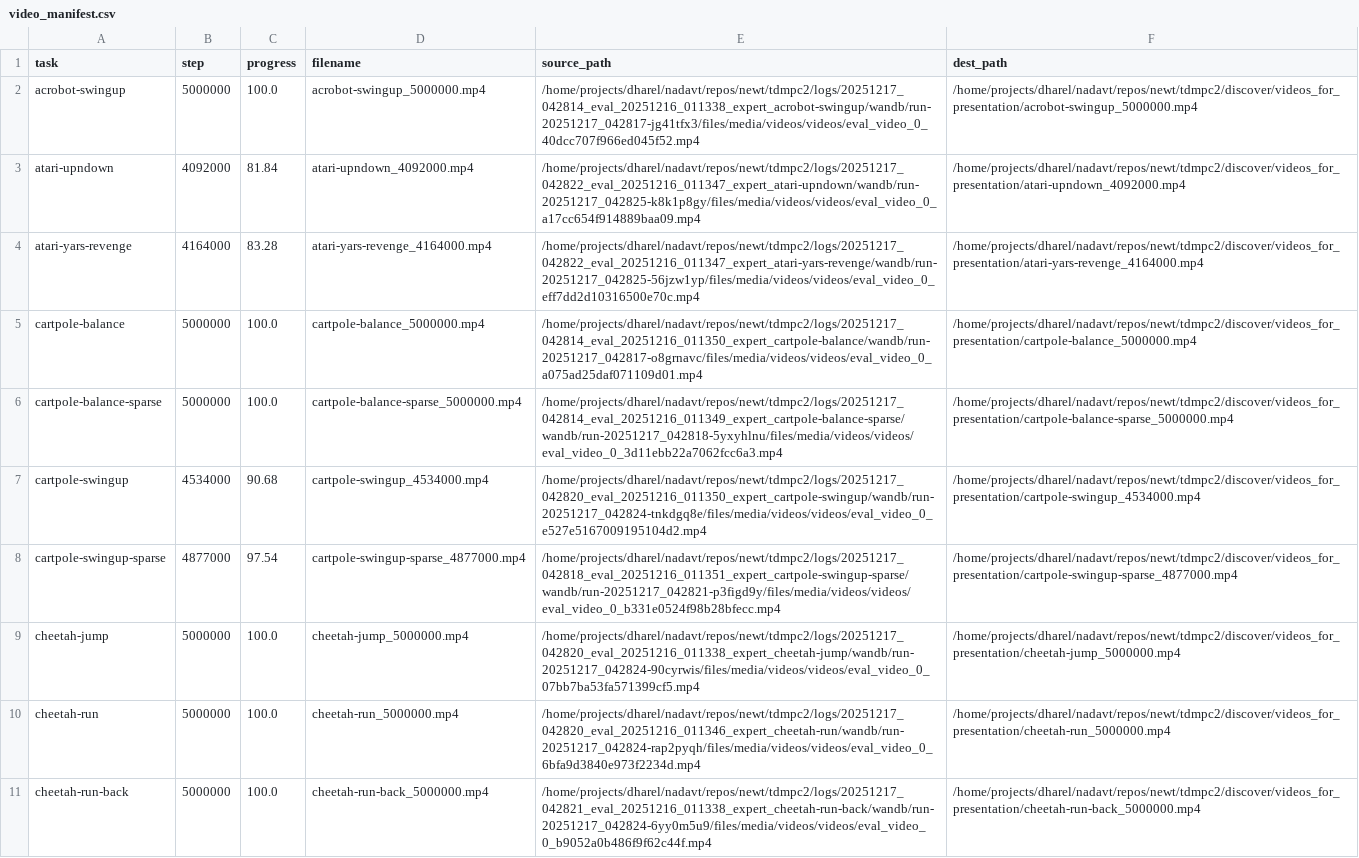
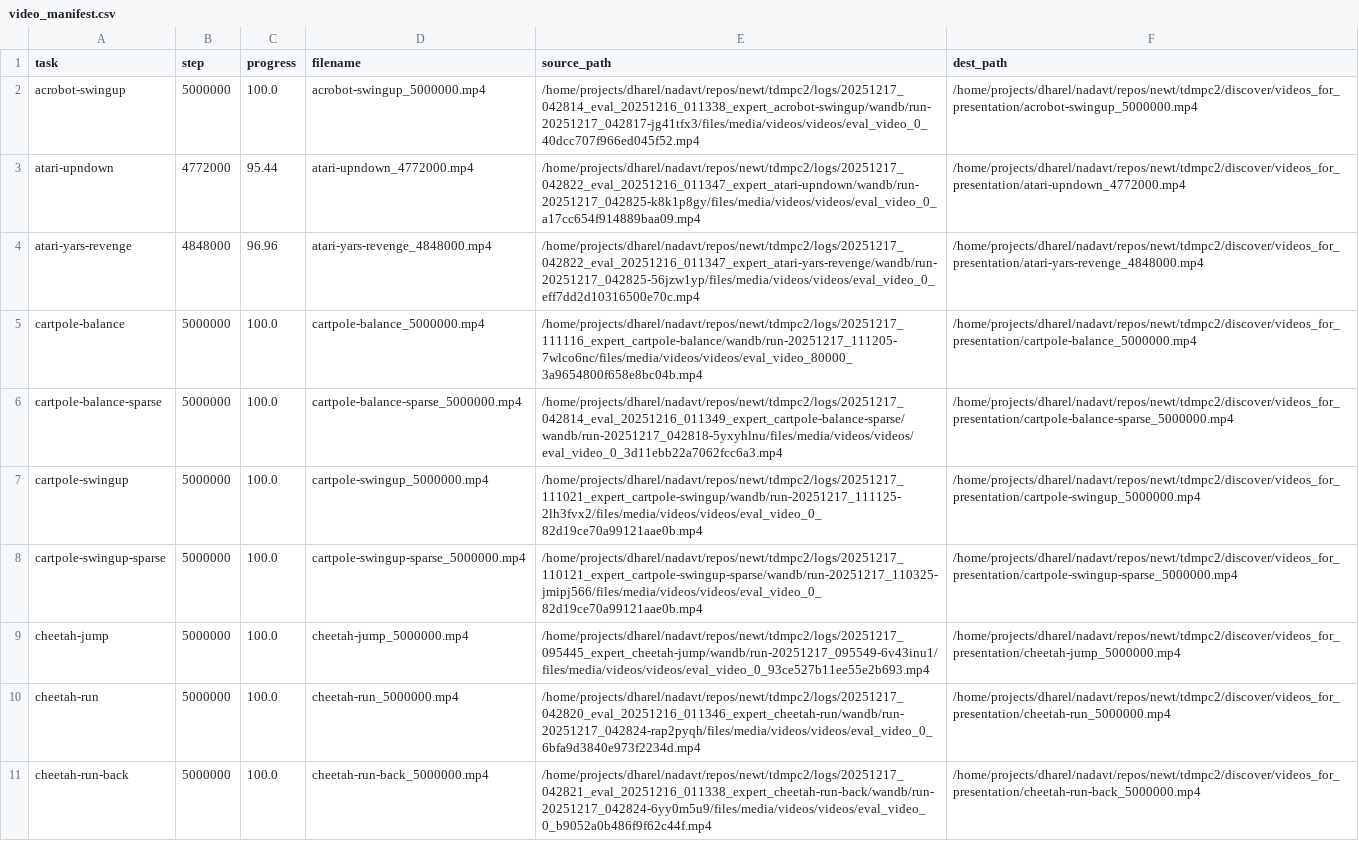
Before and after one commit to keyboardAnt/newt, a CSV file: tdmpc2/discover/videos_for_presentation/video_manifest.csv, drawn as a sheet; only a part is shown; the diff covers the shown part only.

Commit message:
Update browse_runs notebook and video presentation files for evaluation consistency
- Updated the browse_runs notebook with revised execution counts and improved logging outputs.
- Added new video files for various tasks, including atari-upndown, atari-yars-revenge, and cartpole-balance, to the presentation directory.
- Updated the video manifest to reflect the latest video paths and evaluation progress.
- Adjusted the runs_cache metadata to capture the most recent timestamp for better tracking of run data.
- Modified the evaluation script timestamp to reflect the latest generation time.

```diff
--- a/tdmpc2/discover/videos_for_presentation/video_manifest.csv
+++ b/tdmpc2/discover/videos_for_presentation/video_manifest.csv
@@ -2,9 +2,9 @@ task,step,progress,filename,source_path,dest_path
 acrobot-swingup,5000000,100.0,acrobot-swingup_5000000.mp4,/home/projects/dharel/nadavt/repos/newt/tdmpc2/logs/20251217_042814_eval_20251216_011338_expert_acrobot-swingup/wandb/run-20251217_042817-jg41tfx3/files/media/videos/videos/eval_video_0_40dcc707f966ed045f52.mp4,/home/projects/dharel/nadavt/repos/newt/tdmpc2/discover/videos_for_presentation/acrobot-swingup_5000000.mp4
-atari-upndown,4092000,81.84,atari-upndown_4092000.mp4,/home/projects/dharel/nadavt/repos/newt/tdmpc2/logs/20251217_042822_eval_20251216_011347_expert_atari-upndown/wandb/run-20251217_042825-k8k1p8gy/files/media/videos/videos/eval_video_0_a17cc654f914889baa09.mp4,/home/projects/dharel/nadavt/repos/newt/tdmpc2/discover/videos_for_presentation/atari-upndown_4092000.mp4
-atari-yars-revenge,4164000,83.28,atari-yars-revenge_4164000.mp4,/home/projects/dharel/nadavt/repos/newt/tdmpc2/logs/20251217_042822_eval_20251216_011347_expert_atari-yars-revenge/wandb/run-20251217_042825-56jzw1yp/files/media/videos/videos/eval_video_0_eff7dd2d10316500e70c.mp4,/home/projects/dharel/nadavt/repos/newt/tdmpc2/discover/videos_for_presentation/atari-yars-revenge_4164000.mp4
-cartpole-balance,5000000,100.0,cartpole-balance_5000000.mp4,/home/projects/dharel/nadavt/repos/newt/tdmpc2/logs/20251217_042814_eval_20251216_011350_expert_cartpole-balance/wandb/run-20251217_042817-o8grnavc/files/media/videos/videos/eval_video_0_a075ad25daf071109d01.mp4,/home/projects/dharel/nadavt/repos/newt/tdmpc2/discover/videos_for_presentation/cartpole-balance_5000000.mp4
+atari-upndown,4772000,95.44,atari-upndown_4772000.mp4,/home/projects/dharel/nadavt/repos/newt/tdmpc2/logs/20251217_042822_eval_20251216_011347_expert_atari-upndown/wandb/run-20251217_042825-k8k1p8gy/files/media/videos/videos/eval_video_0_a17cc654f914889baa09.mp4,/home/projects/dharel/nadavt/repos/newt/tdmpc2/discover/videos_for_presentation/atari-upndown_4772000.mp4
+atari-yars-revenge,4848000,96.96,atari-yars-revenge_4848000.mp4,/home/projects/dharel/nadavt/repos/newt/tdmpc2/logs/20251217_042822_eval_20251216_011347_expert_atari-yars-revenge/wandb/run-20251217_042825-56jzw1yp/files/media/videos/videos/eval_video_0_eff7dd2d10316500e70c.mp4,/home/projects/dharel/nadavt/repos/newt/tdmpc2/discover/videos_for_presentation/atari-yars-revenge_4848000.mp4
+cartpole-balance,5000000,100.0,cartpole-balance_5000000.mp4,/home/projects/dharel/nadavt/repos/newt/tdmpc2/logs/20251217_111116_expert_cartpole-balance/wandb/run-20251217_111205-7wlco6nc/files/media/videos/videos/eval_video_80000_3a9654800f658e8bc04b.mp4,/home/projects/dharel/nadavt/repos/newt/tdmpc2/discover/videos_for_presentation/cartpole-balance_5000000.mp4
 cartpole-balance-sparse,5000000,100.0,cartpole-balance-sparse_5000000.mp4,/home/projects/dharel/nadavt/repos/newt/tdmpc2/logs/20251217_042814_eval_20251216_011349_expert_cartpole-balance-sparse/wandb/run-20251217_042818-5yxyhlnu/files/media/videos/videos/eval_video_0_3d11ebb22a7062fcc6a3.mp4,/home/projects/dharel/nadavt/repos/newt/tdmpc2/discover/videos_for_presentation/cartpole-balance-sparse_5000000.mp4
-cartpole-swingup,4534000,90.68,cartpole-swingup_4534000.mp4,/home/projects/dharel/nadavt/repos/newt/tdmpc2/logs/20251217_042820_eval_20251216_011350_expert_cartpole-swingup/wandb/run-20251217_042824-tnkdgq8e/files/media/videos/videos/eval_video_0_e527e5167009195104d2.mp4,/home/projects/dharel/nadavt/repos/newt/tdmpc2/discover/videos_for_presentation/cartpole-swingup_4534000.mp4
-cartpole-swingup-sparse,4877000,97.54,cartpole-swingup-sparse_4877000.mp4,/home/projects/dharel/nadavt/repos/newt/tdmpc2/logs/20251217_042818_eval_20251216_011351_expert_cartpole-swingup-sparse/wandb/run-20251217_042821-p3figd9y/files/media/videos/videos/eval_video_0_b331e0524f98b28bfecc.mp4,/home/projects/dharel/nadavt/repos/newt/tdmpc2/discover/videos_for_presentation/cartpole-swingup-sparse_4877000.mp4
-cheetah-jump,5000000,100.0,cheetah-jump_5000000.mp4,/home/projects/dharel/nadavt/repos/newt/tdmpc2/logs/20251217_042820_eval_20251216_011338_expert_cheetah-jump/wandb/run-20251217_042824-90cyrwis/files/media/videos/videos/eval_video_0_07bb7ba53fa571399cf5.mp4,/home/projects/dharel/nadavt/repos/newt/tdmpc2/discover/videos_for_presentation/cheetah-jump_5000000.mp4
+cartpole-swingup,5000000,100.0,cartpole-swingup_5000000.mp4,/home/projects/dharel/nadavt/repos/newt/tdmpc2/logs/20251217_111021_expert_cartpole-swingup/wandb/run-20251217_111125-2lh3fvx2/files/media/videos/videos/eval_video_0_82d19ce70a99121aae0b.mp4,/home/projects/dharel/nadavt/repos/newt/tdmpc2/discover/videos_for_presentation/cartpole-swingup_5000000.mp4
+cartpole-swingup-sparse,5000000,100.0,cartpole-swingup-sparse_5000000.mp4,/home/projects/dharel/nadavt/repos/newt/tdmpc2/logs/20251217_110121_expert_cartpole-swingup-sparse/wandb/run-20251217_110325-jmipj566/files/media/videos/videos/eval_video_0_82d19ce70a99121aae0b.mp4,/home/projects/dharel/nadavt/repos/newt/tdmpc2/discover/videos_for_presentation/cartpole-swingup-sparse_5000000.mp4
+cheetah-jump,5000000,100.0,cheetah-jump_5000000.mp4,/home/projects/dharel/nadavt/repos/newt/tdmpc2/logs/20251217_095445_expert_cheetah-jump/wandb/run-20251217_095549-6v43inu1/files/media/videos/videos/eval_video_0_93ce527b11ee55e2b693.mp4,/home/projects/dharel/nadavt/repos/newt/tdmpc2/discover/videos_for_presentation/cheetah-jump_5000000.mp4
 cheetah-run,5000000,100.0,cheetah-run_5000000.mp4,/home/projects/dharel/nadavt/repos/newt/tdmpc2/logs/20251217_042820_eval_20251216_011346_expert_cheetah-run/wandb/run-20251217_042824-rap2pyqh/files/media/videos/videos/eval_video_0_6bfa9d3840e973f2234d.mp4,/home/projects/dharel/nadavt/repos/newt/tdmpc2/discover/videos_for_presentation/cheetah-run_5000000.mp4
```
Also changed, not shown: 80 edited cells elsewhere in this file, 40 other files.
